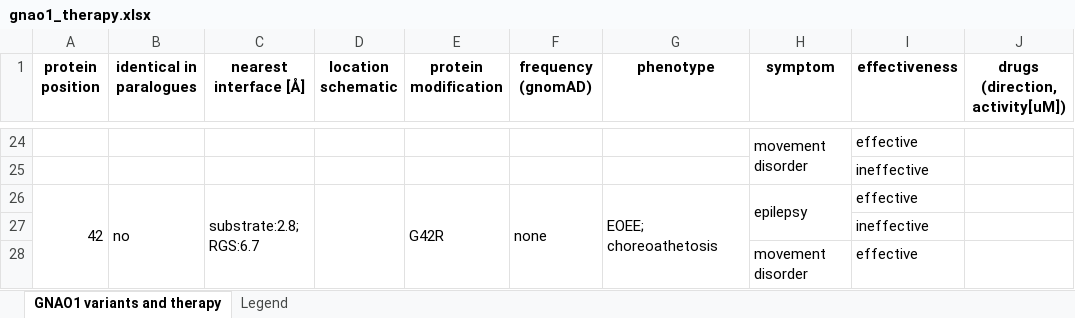
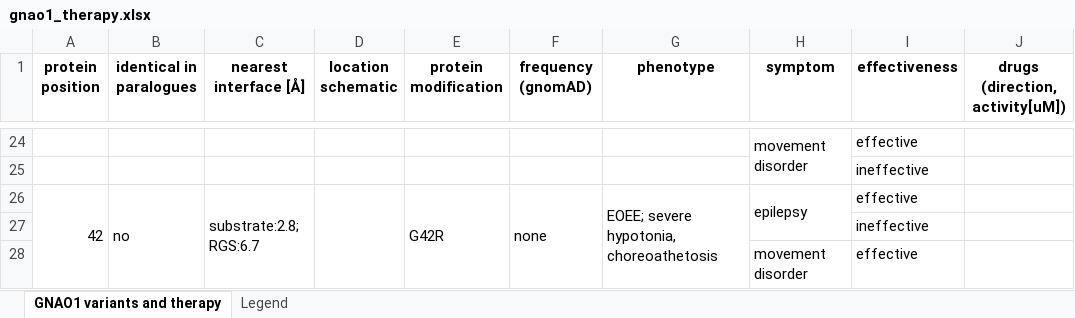
Before and after one commit to dogmaticcentral/gnao1, an Excel workbook: gnao1_therapy.xlsx, sheet GNAO1 variants and therapy, drawn as a sheet; only a part is shown, gaps mark what is left out; values as stored, in another font and other column widths than the file's, no borders; charts and pictures not drawn; the diff names each change by its address in the sheet, - before the commit and + after, or states it on an @@ line.

Commit message:
phenotype schematic

```diff
--- a/gnao1_therapy.xlsx (sheet GNAO1 variants and therapy)
+++ b/gnao1_therapy.xlsx (sheet GNAO1 variants and therapy)
-G26 (phenotype): EOEE; choreoathetosis
+G26 (phenotype): EOEE; severe hypotonia, choreoathetosis
```
Also changed, not shown: 6 other files.
